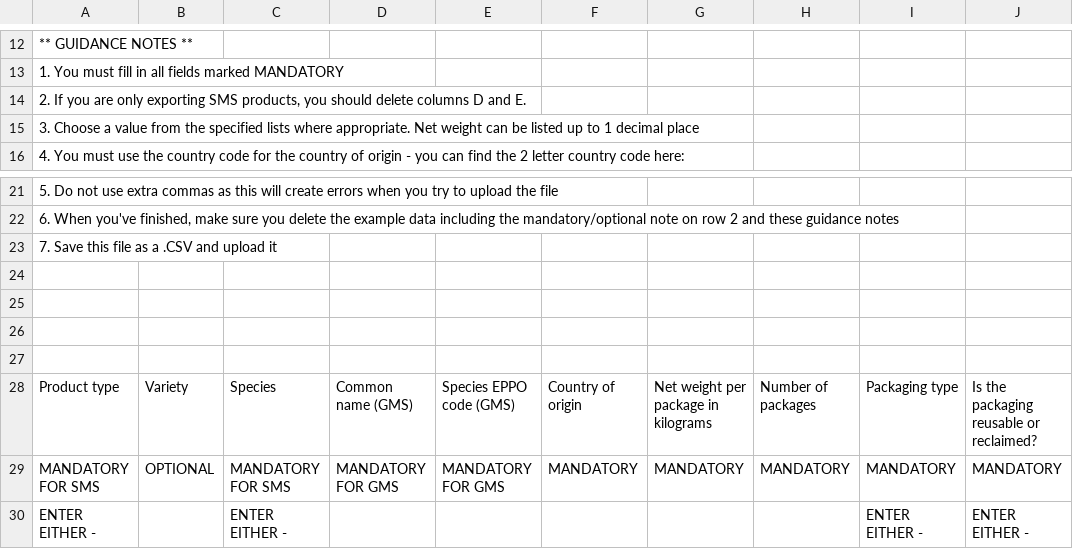
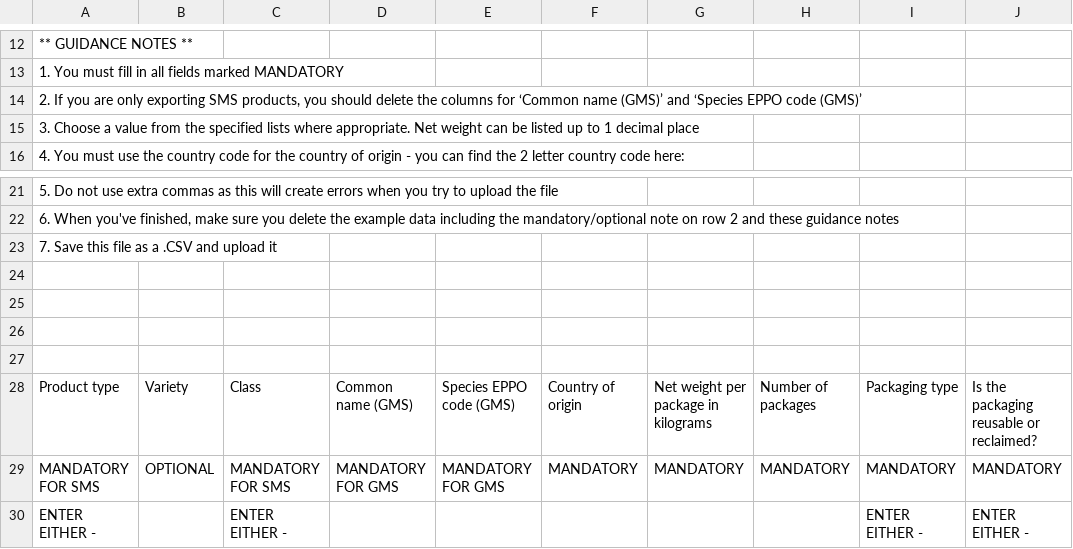
Before and after one commit to defra-design/plant-exports-prototype, a CSV file: app/assets/images/template-hmi.csv, drawn as a sheet; only a part is shown, gaps mark what is left out; the diff names each change by its address in the sheet, - before the commit and + after, or states it on an @@ line.

Commit message:
PEURD-355 amend HMI template and upload content

```diff
--- a/app/assets/images/template-hmi.csv
+++ b/app/assets/images/template-hmi.csv
-A14: …should delete columns D and E.
+A14: …should delete the columns for ‘Common name (GMS)’ and ‘Species EPPO code (GMS)’
-C28: Species
+C28: Class
```
Also changed, not shown: 1 other file.
